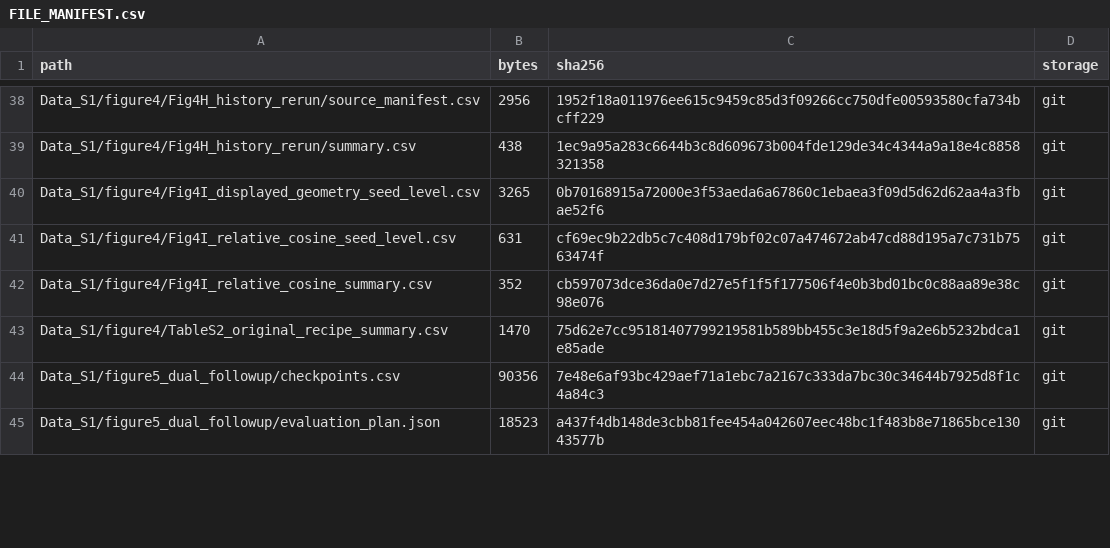
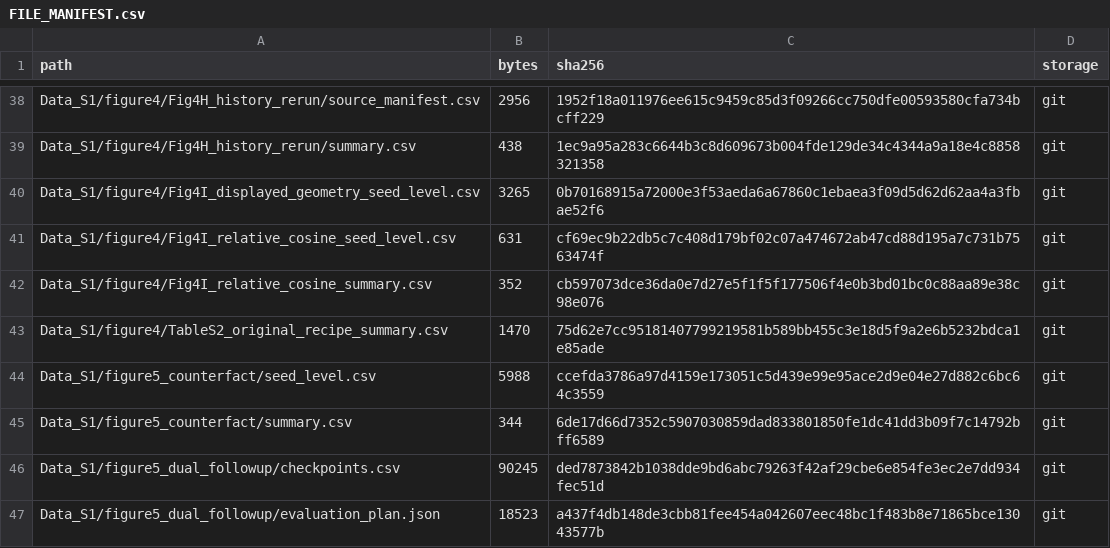
Before and after one commit to ydchen0806/ssr-ai-reproducibility, a CSV file: FILE_MANIFEST.csv, drawn as a sheet; only a part is shown, gaps mark what is left out; the diff covers the shown part only.

```diff
--- a/FILE_MANIFEST.csv
+++ b/FILE_MANIFEST.csv
@@ -43,3 +43,5 @@ Data_S1/figure4/Fig4I_relative_cosine_summary.csv,352,cb597073dce36da0e7d27e5f1f
 Data_S1/figure4/TableS2_original_recipe_summary.csv,1470,75d62e7cc95181407799219581b589bb455c3e18d5f9a2e6b5232bdca1e85ade,git
-Data_S1/figure5_dual_followup/checkpoints.csv,90356,7e48e6af93bc429aef71a1ebc7a2167c333da7bc30c34644b7925d8f1c4a84c3,git
+Data_S1/figure5_counterfact/seed_level.csv,5988,ccefda3786a97d4159e173051c5d439e99e95ace2d9e04e27d882c6bc64c3559,git
+Data_S1/figure5_counterfact/summary.csv,344,6de17d66d7352c5907030859dad833801850fe1dc41dd3b09f7c14792bff6589,git
+Data_S1/figure5_dual_followup/checkpoints.csv,90245,ded7873842b1038dde9bd6abc79263f42af29cbe6e854fe3ec2e7dd934fec51d,git
 Data_S1/figure5_dual_followup/evaluation_plan.json,18523,a437f4db148de3cbb81fee454a042607eec48bc1f483b8e71865bce13043577b,git
```
Also changed, not shown: 4 added rows and 40 edited cells elsewhere in this file, Data_S1/DISPLAYED_SEEDS.csv, Data_S1/MANIFEST.csv, 25 other files.
